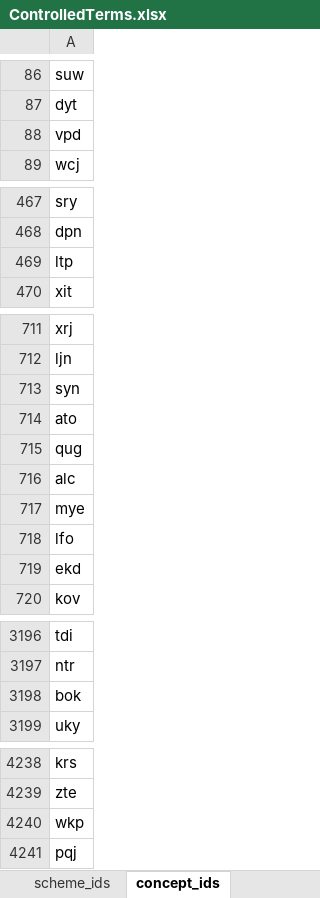
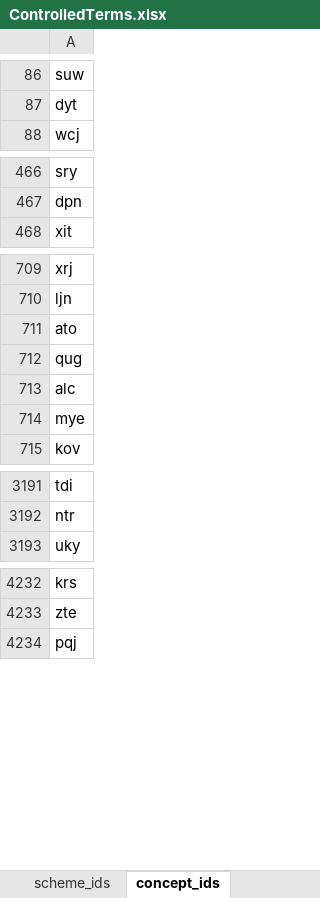
Before and after one commit to sapa/spa-vocabulary, an Excel workbook: source/ControlledTerms.xlsx, sheet concept_ids, drawn as a sheet; only a part is shown, gaps mark what is left out; values as stored, in another font and other column widths than the file's, no borders; the diff covers the shown part only; the diff names each change by its address in the sheet, - before the commit and + after, or states it on an @@ line.

```diff
--- a/source/ControlledTerms.xlsx (sheet concept_ids)
+++ b/source/ControlledTerms.xlsx (sheet concept_ids)
-row 88: vpd
-row 469: ltp
-row 713: syn
-row 718: lfo
-row 719: ekd
-row 3198: bok
-row 4240: wkp
```
Also changed, not shown: 10 removed rows elsewhere in this sheet, sheet skos, sheet scheme_ids, 3 other files.
